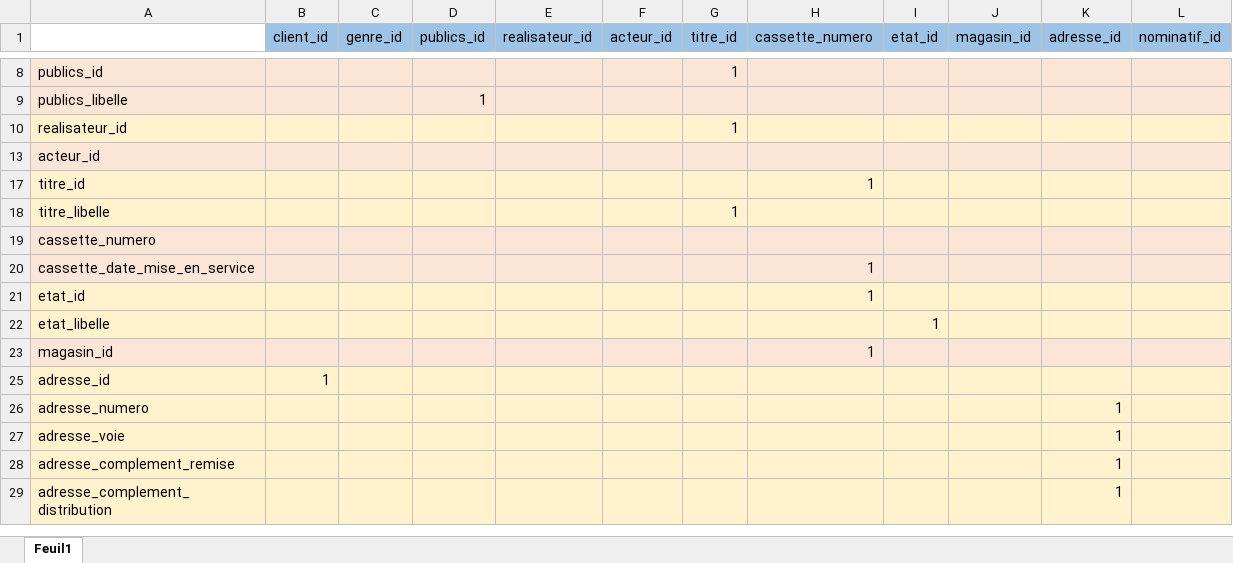
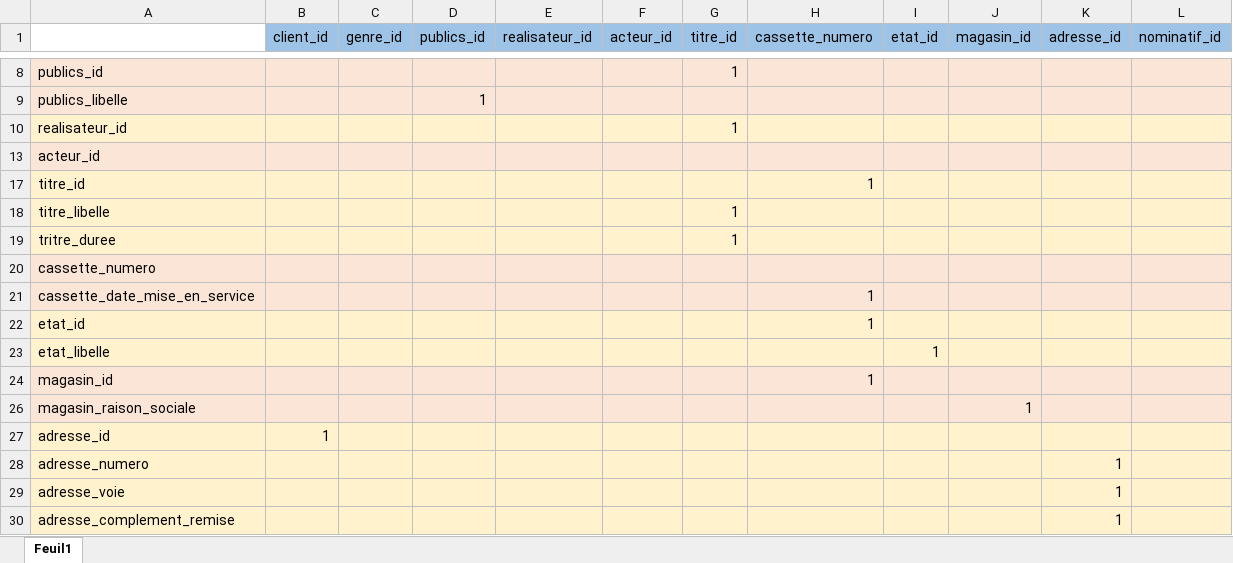
Before and after one commit to D-CRAVO/FORMATION-CDA-2210, an Excel workbook: 103_BaseDeDonnees/Exercices/204_ClubVideo/CLUB VIDEO Matrice.xlsx, sheet Feuil1, drawn as a sheet; only a part is shown, gaps mark what is left out; the shorter side is filled out with more unchanged rows; values as stored, in another font and other column widths than the file's, no borders; the diff names each change by its address in the sheet, - before the commit and + after, or states it on an @@ line.

Commit message:
Update CLUB VIDEO Matrice.xlsx

```diff
--- a/103_BaseDeDonnees/Exercices/204_ClubVideo/CLUB VIDEO Matrice.xlsx (sheet Feuil1)
+++ b/103_BaseDeDonnees/Exercices/204_ClubVideo/CLUB VIDEO Matrice.xlsx (sheet Feuil1)
+row 19: tritre_duree |  |  |  |  |  | 1
+row 26: magasin_raison_sociale |  |  |  |  |  |  |  |  | 1
```
